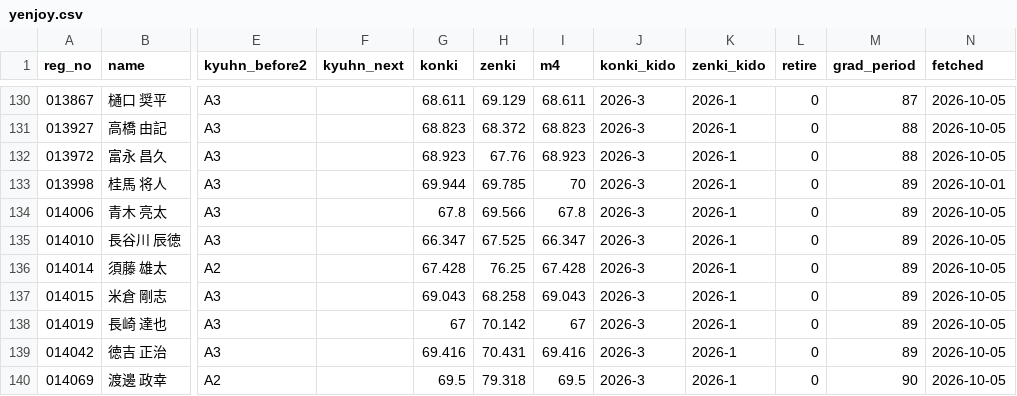
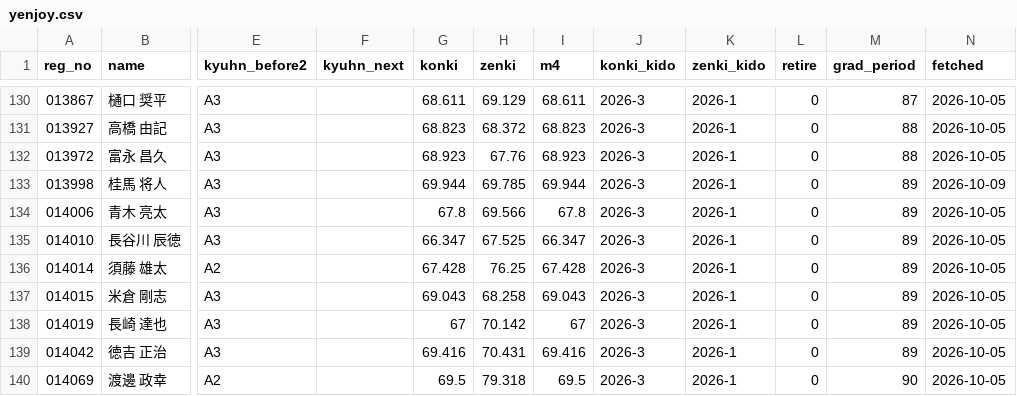
Before and after one commit to greengiant7773/keirin-taisha, a CSV file: yenjoy.csv, drawn as a sheet; only a part is shown, gaps mark what is left out; the diff names each change by its address in the sheet, - before the commit and + after, or states it on an @@ line.

```diff
--- a/yenjoy.csv
+++ b/yenjoy.csv
-I133 (m4): 70
+I133 (m4): 69.944
-N133 (fetched): 2026-10-01
+N133 (fetched): 2026-10-09
```
Also changed, not shown: 4 other files.
